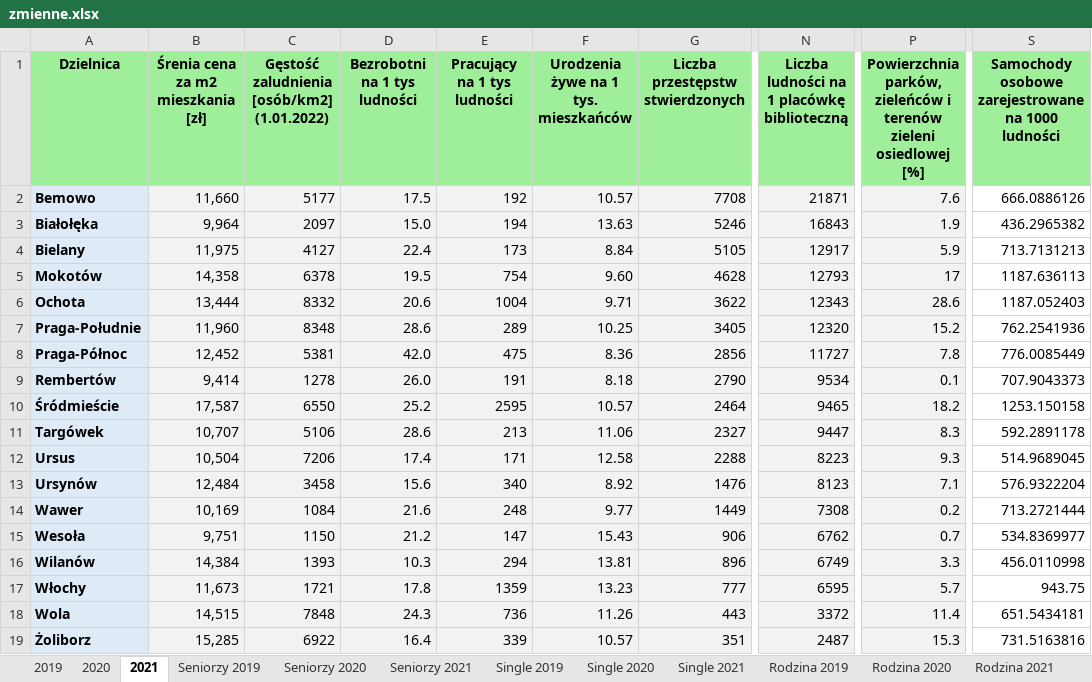
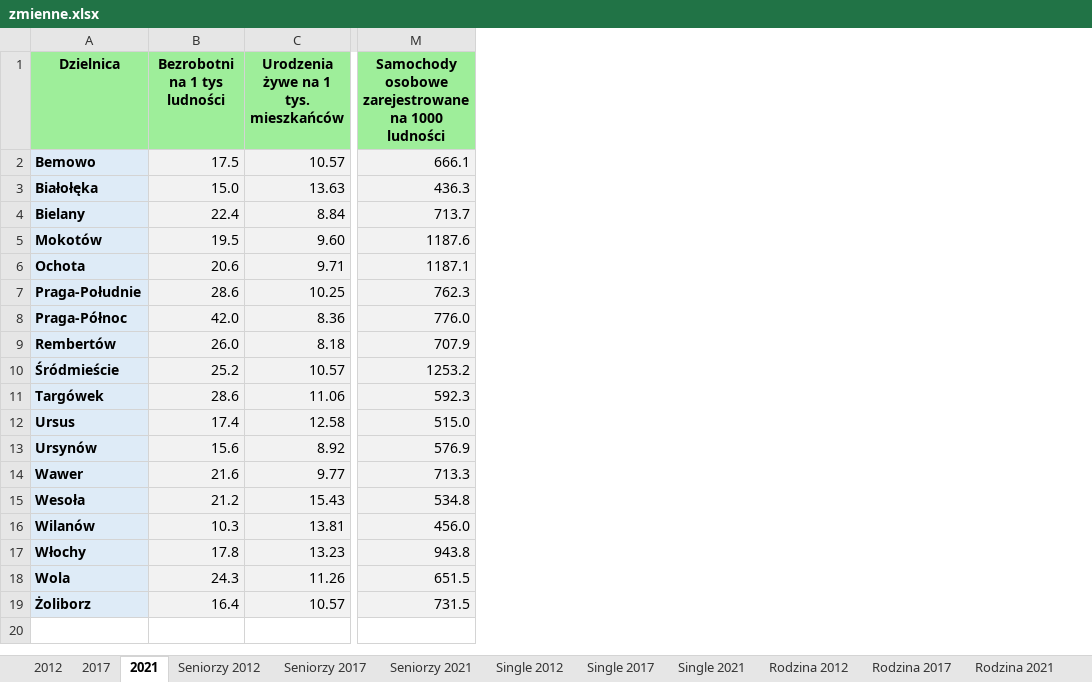
Before and after one commit to DejwidKoci/Regression_econometrics, an Excel workbook: Najdalszego_sasiada/zmienne.xlsx, sheet 2021, drawn as a sheet; only a part is shown, gaps mark what is left out; values as stored, in another font and other column widths than the file's, no borders; removed rows and columns are numbered as before the commit, all else as after; the diff names each change by its address in the sheet, - before the commit and + after, or states it on an @@ line.

```diff
--- a/Najdalszego_sasiada/zmienne.xlsx (sheet 2021)
+++ b/Najdalszego_sasiada/zmienne.xlsx (sheet 2021)
-sheet tab: 2019
+sheet tab: 2012
-sheet tab: 2020
+sheet tab: 2017
-sheet tab: Seniorzy 2019
+sheet tab: Seniorzy 2012
-sheet tab: Seniorzy 2020
+sheet tab: Seniorzy 2017
-sheet tab: Single 2019
+sheet tab: Single 2012
-sheet tab: Single 2020
+sheet tab: Single 2017
-sheet tab: Rodzina 2019
+sheet tab: Rodzina 2012
-sheet tab: Rodzina 2020
+sheet tab: Rodzina 2017
-column B, rows 1-19: Śrenia cena za m2 mieszkania [zł] | 11,660 | 9,964 | 11,975 | 14,358 | 13,444 | 11,960 | 12,452 | 9,414 | 17,587 | 10,707 | 10,504 | 12,484 | 10,169 | 9,751 | 14,384 | 11,673 | 14,515 | 15,285
-column C, rows 1-19: Gęstość zaludnienia [osób/km2] (1.01.2022) | 5177 | 2097 | 4127 | 6378 | 8332 | 8348 | 5381 | 1278 | 6550 | 5106 | 7206 | 3458 | 1084 | 1150 | 1393 | 1721 | 7848 | 6922
-column E (Pracujący na 1 tys ludności), rows 2-19: 192 | 194 | 173 | 754 | 1004 | 289 | 475 | 191 | 2595 | 213 | 171 | 340 | 248 | 147 | 294 | 1359 | 736 | 339
-column G (Liczba przestępstw stwierdzonych), rows 2-19: 7708 | 5246 | 5105 | 4628 | 3622 | 3405 | 2856 | 2790 | 2464 | 2327 | 2288 | 1476 | 1449 | 906 | 896 | 777 | 443 | 351
-column N, rows 1-19: Liczba ludności na 1 placówkę biblioteczną | 21871 | 16843 | 12917 | 12793 | 12343 | 12320 | 11727 | 9534 | 9465 | 9447 | 8223 | 8123 | 7308 | 6762 | 6749 | 6595 | 3372 | 2487
-column P, rows 1-19: Powierzchnia parków, zieleńców i terenów zieleni osiedlowej [%] | 7.6 | 1.9 | 5.9 | 17 | 28.6 | 15.2 | 7.8 | 0.1 | 18.2 | 8.3 | 9.3 | 7.1 | 0.2 | 0.7 | 3.3 | 5.7 | 11.4 | 15.3
-M2: 666.0886126
+M2: 666.1
-M2:M19 fill: none
+M2:M19 fill: #F2F2F2
-M3: 436.2965382
+M3: 436.3
-M4: 713.7131213
+M4: 713.7
-M5: 1187.636113
+M5: 1187.6
-M6: 1187.052403
+M6: 1187.1
-M7: 762.2541936
+M7: 762.3
-M8: 776.0085449
+M8: 776.0
-M9: 707.9043373
+M9: 707.9
-M10: 1253.150158
+M10: 1253.2
-M11: 592.2891178
+M11: 592.3
-M12: 514.9689045
+M12: 515.0
-M13: 576.9322204
+M13: 576.9
-M14: 713.2721444
+M14: 713.3
-M15: 534.8369977
+M15: 534.8
-M16: 456.0110998
+M16: 456.0
-M17: 943.75
+M17: 943.8
-M18: 651.5434181
+M18: 651.5
-M19: 731.5163816
+M19: 731.5
```
Also changed, not shown: sheet 2012, sheet 2017, sheet Rodzina 2012, sheet Single 2017, sheet Rodzina 2017, sheet Single 2012, 2 more sheets, Ward/zmienne.xlsx, 21 other files.
